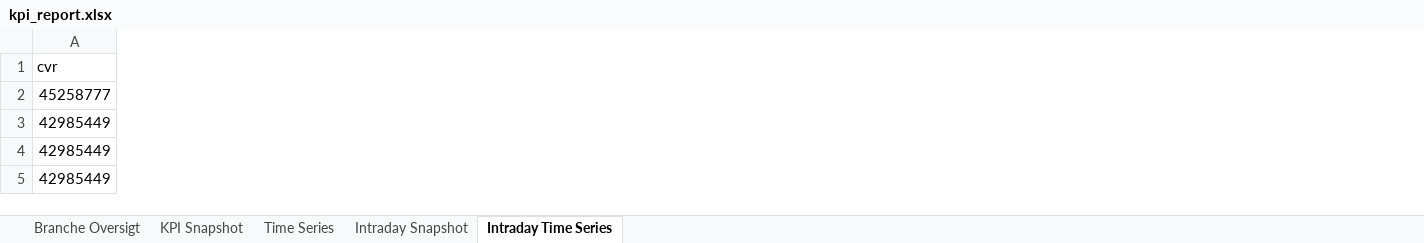
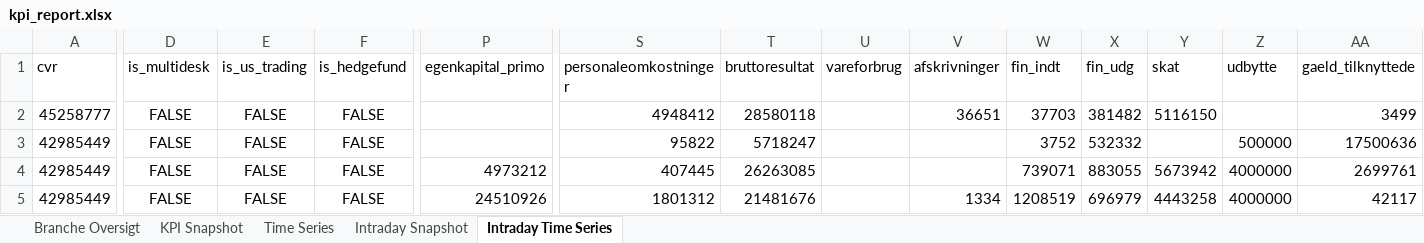
Before and after one commit to frederikgnie/tradertracker, an Excel workbook: data/kpi_report.xlsx, sheet Intraday Time Series, drawn as a sheet; only a part is shown, gaps mark what is left out; values as stored, in another font and other column widths than the file's, no borders; the diff covers the shown part only; the diff names each change by its address in the sheet, - before the commit and + after, or states it on an @@ line.

```diff
--- a/data/kpi_report.xlsx (sheet Intraday Time Series)
+++ b/data/kpi_report.xlsx (sheet Intraday Time Series)
+column D (is_multidesk), rows 2-5: all FALSE
+column E (is_us_trading), rows 2-5: all FALSE
+column F (is_hedgefund), rows 2-5: all FALSE
+column P (egenkapital_primo), rows 4-5: 4973212 | 24510926
+column S (personaleomkostninger), rows 2-5: 4948412 | 95822 | 407445 | 1801312
+column T (bruttoresultat), rows 2-5: 28580118 | 5718247 | 26263085 | 21481676
+column U (vareforbrug), empty
+column V (afskrivninger), rows 2-5: 36651 |  |  | 1334
+column W (fin_indt), rows 2-5: 37703 | 3752 | 739071 | 1208519
+column X (fin_udg), rows 2-5: 381482 | 532332 | 883055 | 696979
+column Y (skat), rows 2-5: 5116150 |  | 5673942 | 4443258
+column Z (udbytte), rows 3-5: 500000 | 4000000 | 4000000
+column AA (gaeld_tilknyttede), rows 2-5: 3499 | 17500636 | 2699761 | 42117
```
Also changed, not shown: 52 added rows, 5 added columns and 453 edited cells elsewhere in this sheet, sheet Time Series, sheet KPI Snapshot, sheet Intraday Snapshot, sheet Branche Oversigt, 2 other files.
